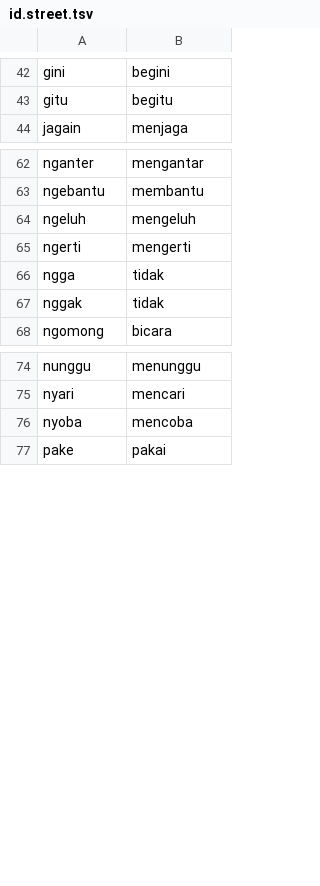
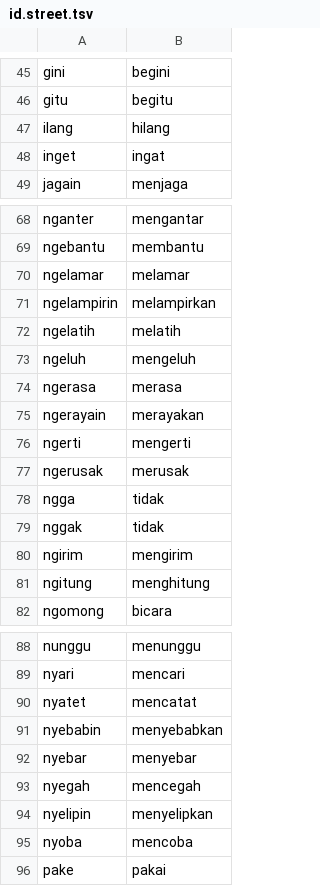
Before and after one commit to MohamedRef/Kabar-app, a TSV file: content/freq/id.street.tsv, drawn as a sheet; only a part is shown, gaps mark what is left out; the diff covers the shown part only; the diff names each change by its address in the sheet, - before the commit and + after, or states it on an @@ line.

```diff
--- a/content/freq/id.street.tsv
+++ b/content/freq/id.street.tsv
+row 47: ilang | hilang
+row 48: inget | ingat
+row 70: ngelamar | melamar
+row 71: ngelampirin | melampirkan
+row 72: ngelatih | melatih
+row 74: ngerasa | merasa
+row 75: ngerayain | merayakan
+row 77: ngerusak | merusak
+row 80: ngirim | mengirim
+row 81: ngitung | menghitung
+row 90: nyatet | mencatat
+row 91: nyebabin | menyebabkan
+row 92: nyebar | menyebar
+row 93: nyegah | mencegah
+row 94: nyelipin | menyelipkan
```
Also changed, not shown: 5 added rows elsewhere in this file, 55 other files.
